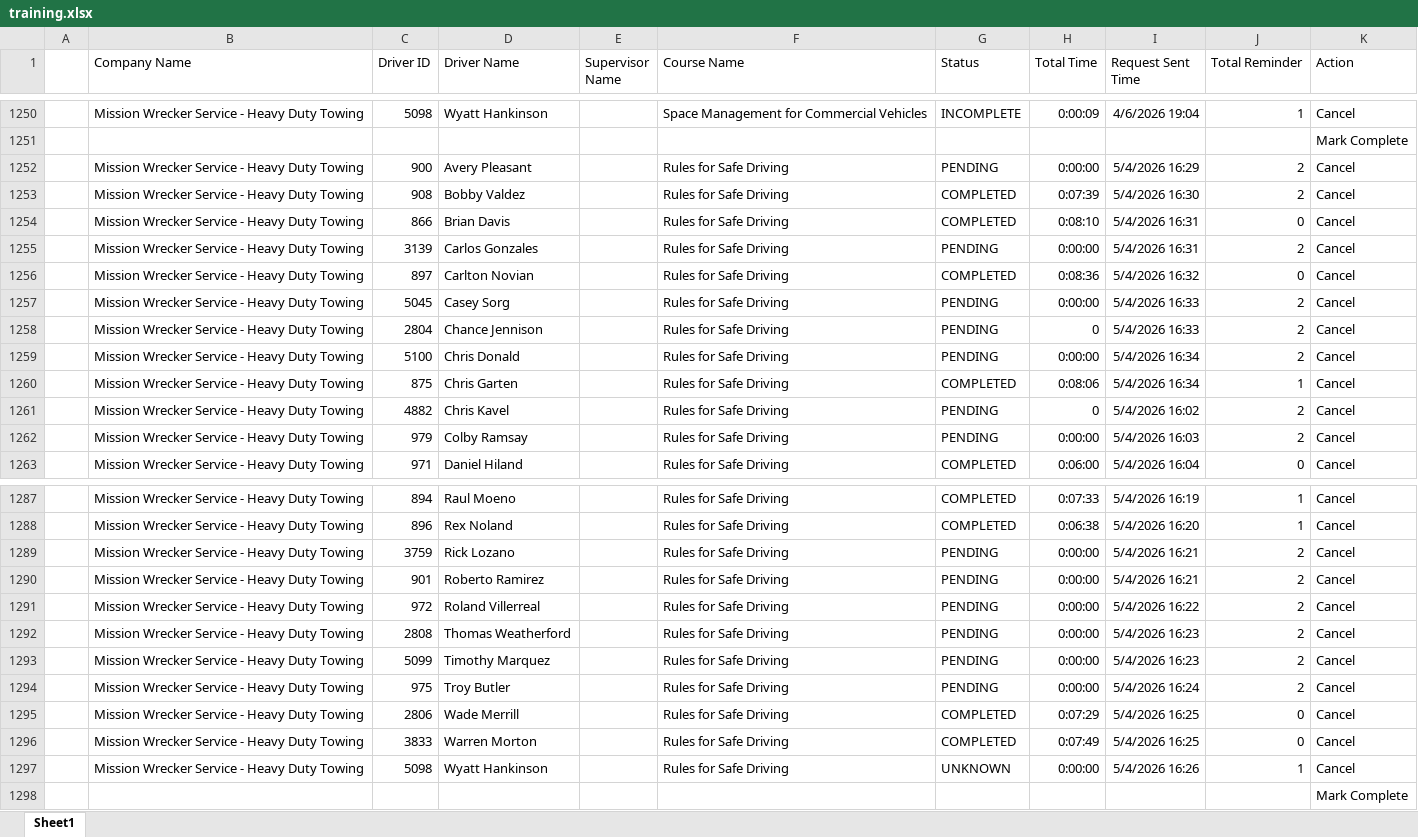
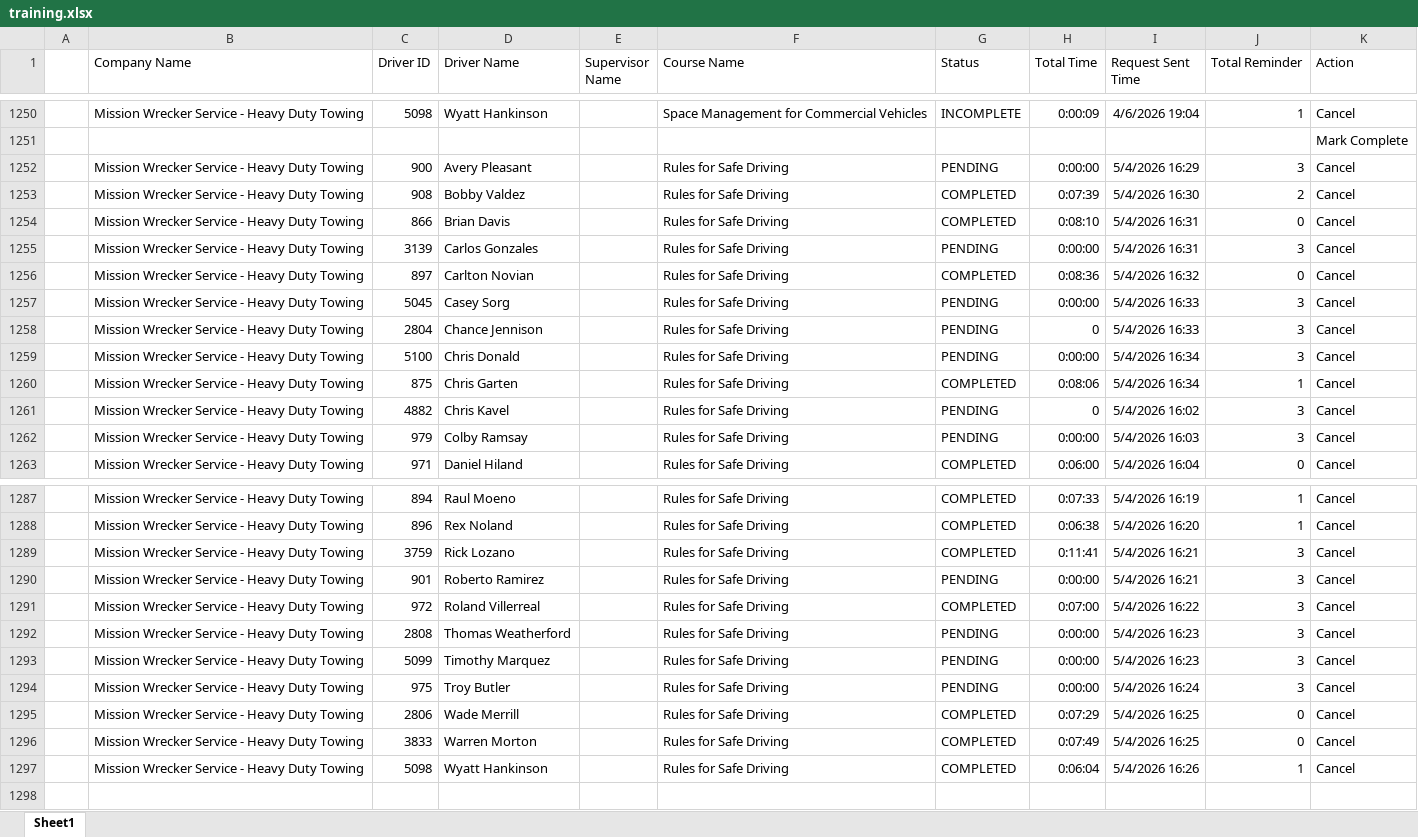
Before and after one commit to jmullins-DEN/Mission-Wrecker, an Excel workbook: training.xlsx, sheet Sheet1, drawn as a sheet; only a part is shown, gaps mark what is left out; values as stored, in another font and other column widths than the file's, no borders; the diff covers the shown part only; the diff names each change by its address in the sheet, - before the commit and + after, or states it on an @@ line.

```diff
--- a/training.xlsx (sheet Sheet1)
+++ b/training.xlsx (sheet Sheet1)
-J1252 (Total Reminder): 2
+J1252 (Total Reminder): 3
-J1255 (Total Reminder): 2
+J1255 (Total Reminder): 3
-J1257:J1259 (Total Reminder): 2
+J1257:J1259 (Total Reminder): 3
-J1261:J1262 (Total Reminder): 2
+J1261:J1262 (Total Reminder): 3
-G1289 (Status): PENDING
+G1289 (Status): COMPLETED
-H1289 (Total Time): 0:00:00
+H1289 (Total Time): 0:11:41
-J1289:J1294 (Total Reminder): 2
+J1289:J1294 (Total Reminder): 3
-G1291 (Status): PENDING
+G1291 (Status): COMPLETED
-H1291 (Total Time): 0:00:00
+H1291 (Total Time): 0:07:00
-G1297 (Status): UNKNOWN
+G1297 (Status): COMPLETED
-H1297 (Total Time): 0:00:00
+H1297 (Total Time): 0:06:04
-row 1298:  |  |  |  |  |  |  |  |  |  | Mark Complete
```
Also changed, not shown: 7 edited cells elsewhere in this sheet, 1 other file.
